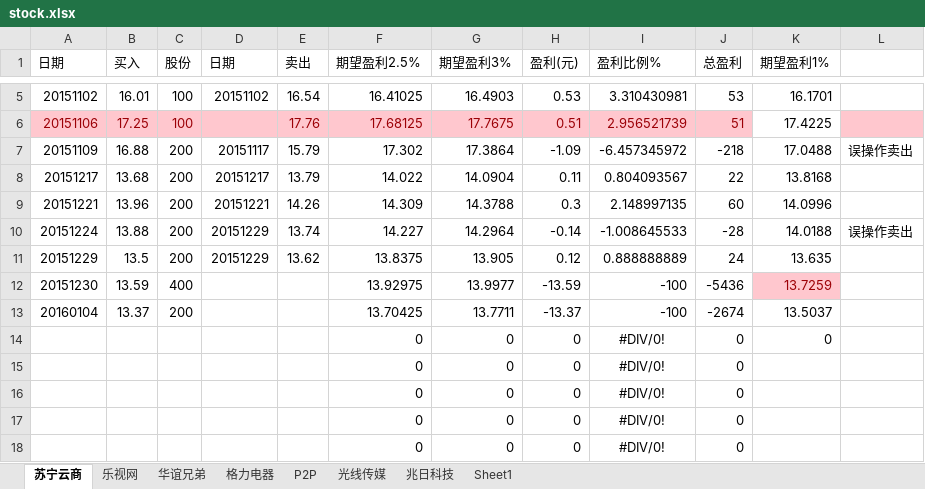
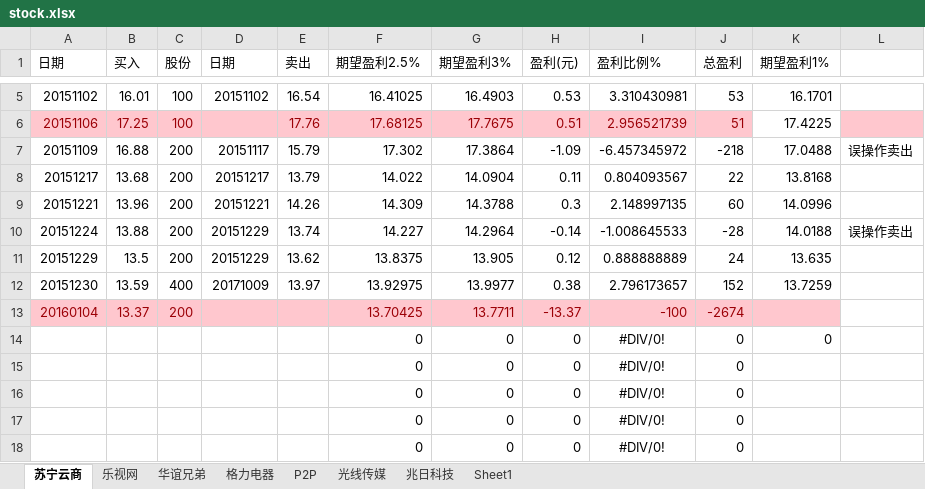
Before and after one commit to aixuebo/ReadFile, an Excel workbook: document/股票/stock.xlsx, sheet 苏宁云商, drawn as a sheet; only a part is shown, gaps mark what is left out; values as stored, in another font and other column widths than the file's, no borders; the diff names each change by its address in the sheet, - before the commit and + after, or states it on an @@ line.

```diff
--- a/document/股票/stock.xlsx (sheet 苏宁云商)
+++ b/document/股票/stock.xlsx (sheet 苏宁云商)
-D12 (日期): (empty)
+D12 (日期): 20171009
-E12 (卖出): (empty)
+E12 (卖出): 13.97
-H12 (盈利(元)): -13.59
+H12 (盈利(元)): 0.38
-I12 (盈利比例%): -100
+I12 (盈利比例%): 2.796173657
-J12 (总盈利): -5436
+J12 (总盈利): 152
@@ K12 fill: #FFC7CE → none, text colour: #9C0006 → black @@
-A13:K13 fill: none
+A13:K13 fill: #FFC7CE
-A13:C13 text colour: black
+A13:C13 text colour: #9C0006
-F13:J13 text colour: black
+F13:J13 text colour: #9C0006
-K13 (期望盈利1%): 13.5037
+K13 (期望盈利1%): (empty)
```
Also changed, not shown: 2 other files.
